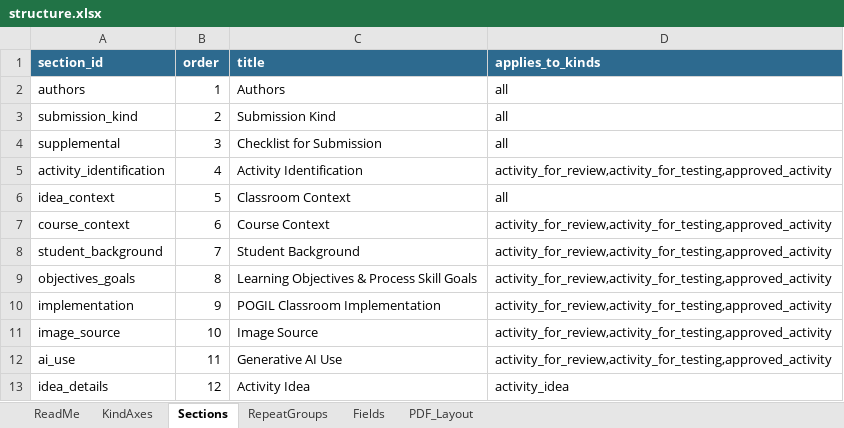
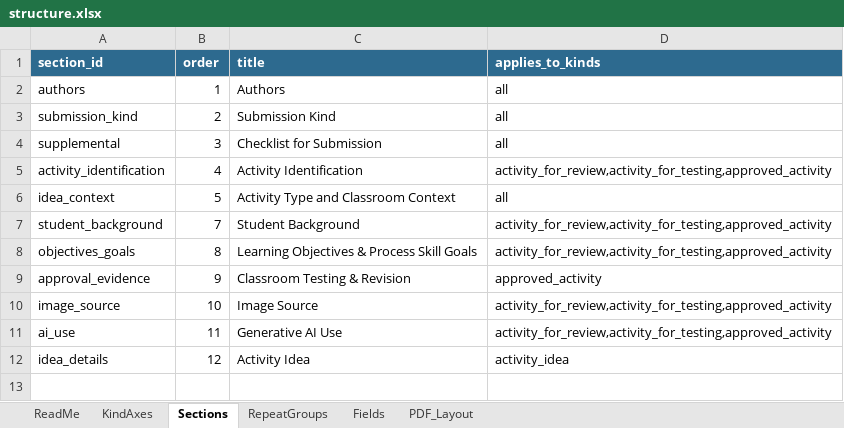
Before and after one commit to sgarrettroe/pac-submission-form, an Excel workbook: structure.xlsx, sheet Sections, drawn as a sheet; values as stored, in another font and other column widths than the file's, no borders; removed rows and columns are numbered as before the commit, all else as after; the diff names each change by its address in the sheet, - before the commit and + after, or states it on an @@ line.

```diff
--- a/structure.xlsx (sheet Sections)
+++ b/structure.xlsx (sheet Sections)
-C6 (title): Classroom Context
+C6 (title): Activity Type and Classroom Context
-row 7: course_context | 6 | Course Context | activity_for_review,activity_for_testing,approved_activity
-row 10: implementation | 9 | POGIL Classroom Implementation | activity_for_review,activity_for_testing,approved_activity
+row 9: approval_evidence | 9 | Classroom Testing & Revision | approved_activity
```
Also changed, not shown: sheet Fields, sheet ReadMe, 2 other files.
